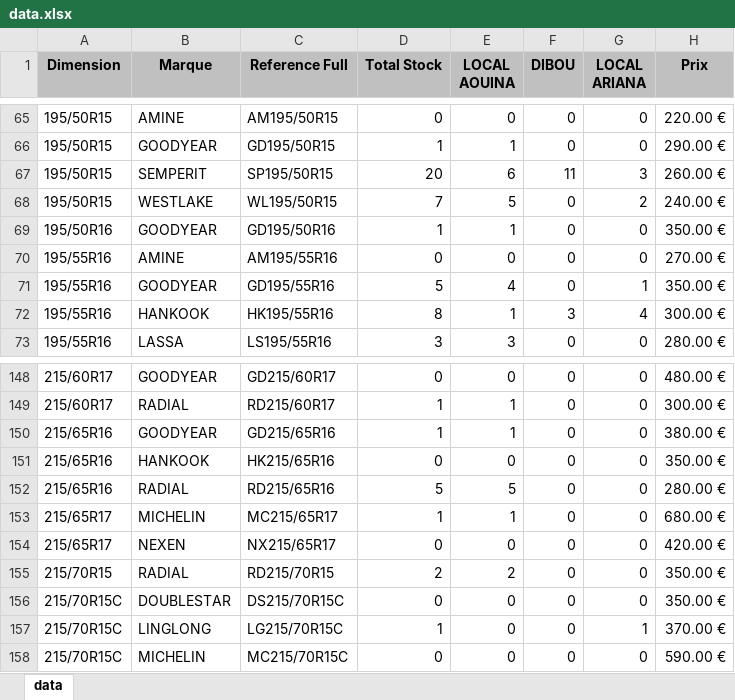
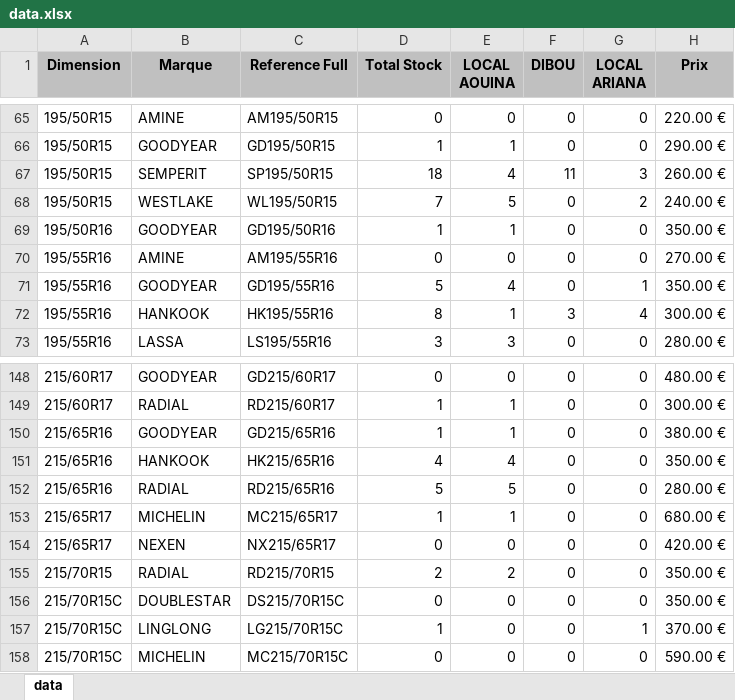
Before and after one commit to jesser-01/speed-pneu, an Excel workbook: public/data.xlsx, sheet data, drawn as a sheet; only a part is shown, gaps mark what is left out; values as stored, in another font and other column widths than the file's, no borders; the diff covers the shown part only; the diff names each change by its address in the sheet, - before the commit and + after, or states it on an @@ line.

```diff
--- a/public/data.xlsx (sheet data)
+++ b/public/data.xlsx (sheet data)
-D67 (Total Stock): 20
+D67 (Total Stock): 18
-E67 (LOCAL AOUINA): 6
+E67 (LOCAL AOUINA): 4
-D151 (Total Stock): 0
+D151 (Total Stock): 4
-E151 (LOCAL AOUINA): 0
+E151 (LOCAL AOUINA): 4
```
Also changed, not shown: 18 edited cells elsewhere in this sheet, 1 other file.
